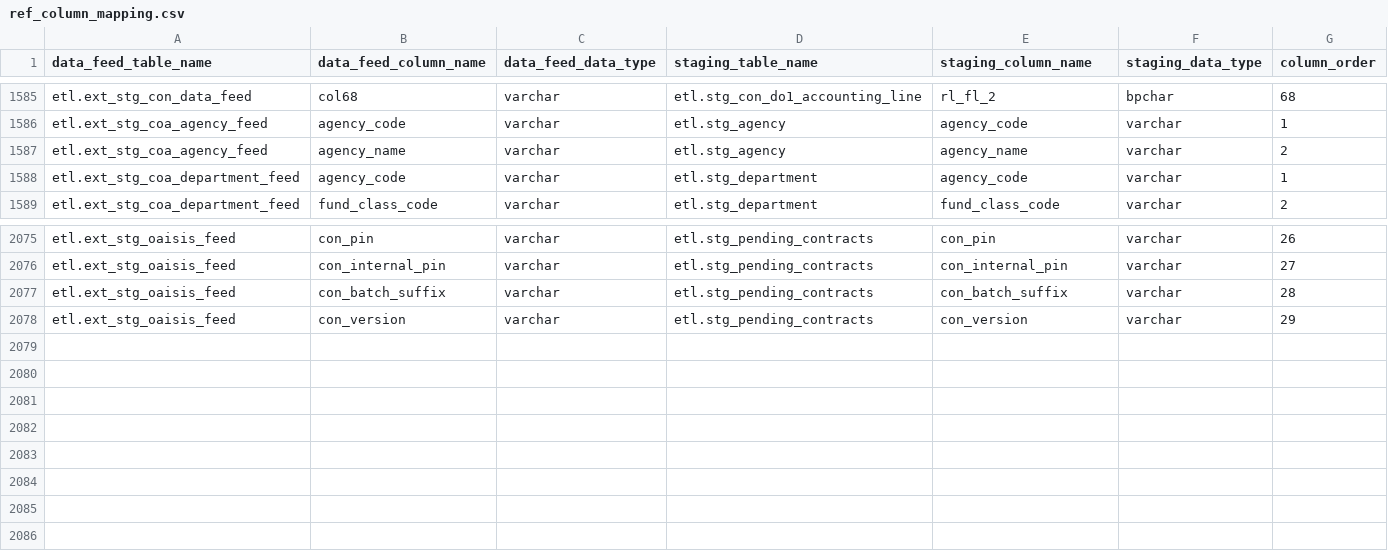
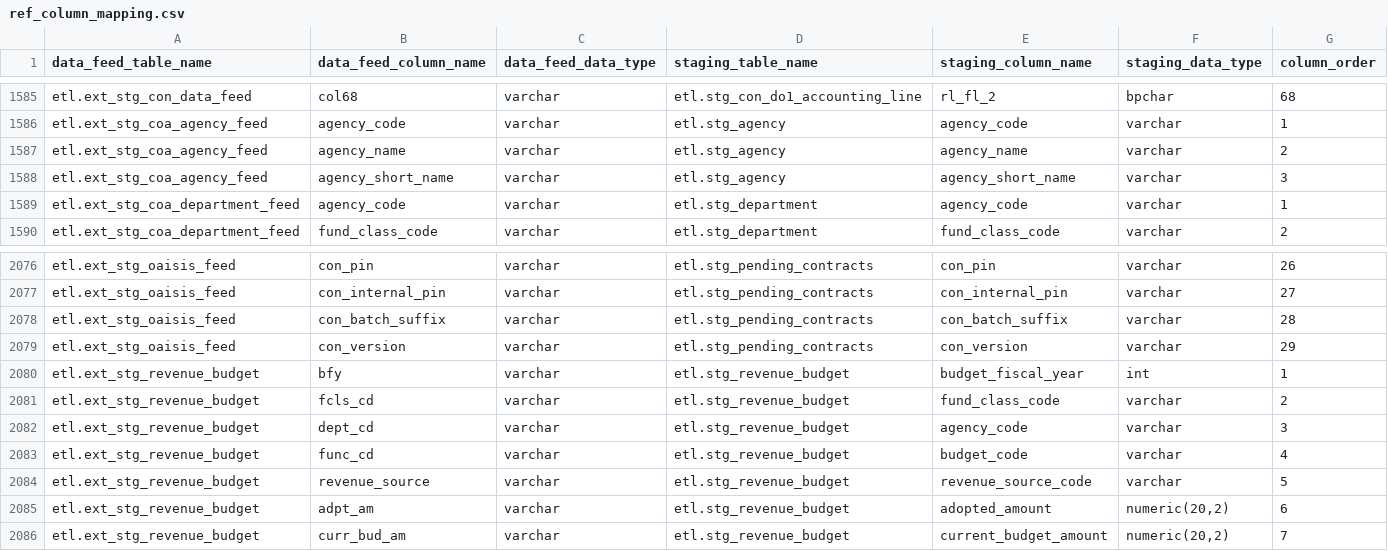
Before and after one commit to vasili4/Checkbook, a CSV file: checkbook/DB scripts/ScriptsForInitialSetUp/ref_column_mapping.csv, drawn as a sheet; only a part is shown, gaps mark what is left out; the diff names each change by its address in the sheet, - before the commit and + after, or states it on an @@ line.

Commit message:
Included revenue budget and added agency_short_name for agency
git-svn-id: https://omb-dashboardplatform.reisys.com:10039/NYC_Checkbook_2_0/Database@1314 948744eb-f611-4f28-8820-250fb6d8f47d

Former-commit-id: 47575f467043c23c9de5d8ac839a284527ff03af

```diff
--- a/checkbook/DB scripts/ScriptsForInitialSetUp/ref_column_mapping.csv
+++ b/checkbook/DB scripts/ScriptsForInitialSetUp/ref_column_mapping.csv
+row 1588: etl.ext_stg_coa_agency_feed | agency_short_name | varchar | etl.stg_agency | agency_short_name | varchar | 3
+row 2080: etl.ext_stg_revenue_budget | bfy | varchar | etl.stg_revenue_budget | budget_fiscal_year | int | 1
+row 2081: etl.ext_stg_revenue_budget | fcls_cd | varchar | etl.stg_revenue_budget | fund_class_code | varchar | 2
+row 2082: etl.ext_stg_revenue_budget | dept_cd | varchar | etl.stg_revenue_budget | agency_code | varchar | 3
+row 2083: etl.ext_stg_revenue_budget | func_cd | varchar | etl.stg_revenue_budget | budget_code | varchar | 4
+row 2084: etl.ext_stg_revenue_budget | revenue_source | varchar | etl.stg_revenue_budget | revenue_source_code | varchar | 5
+row 2085: etl.ext_stg_revenue_budget | adpt_am | varchar | etl.stg_revenue_budget | adopted_amount | numeric(20,2) | 6
+row 2086: etl.ext_stg_revenue_budget | curr_bud_am | varchar | etl.stg_revenue_budget | current_budget_amount | numeric(20,2) | 7
```
